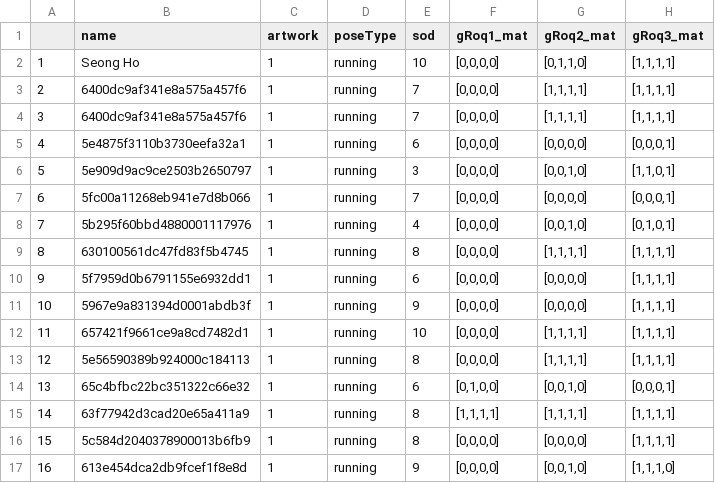
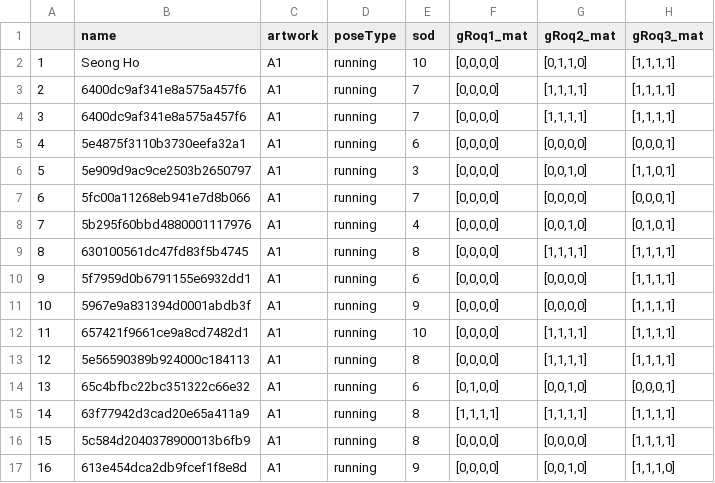
Before and after one commit to bolee222/art-sonification-analysis, a CSV file: dataset_prolific/artworks/A1.csv, drawn as a sheet; only a part is shown; the diff names each change by its address in the sheet, - before the commit and + after, or states it on an @@ line.

Commit message:
Fix artwork attribute by adding letter  A

```diff
--- a/dataset_prolific/artworks/A1.csv
+++ b/dataset_prolific/artworks/A1.csv
-C2:C17 (artwork): 1
+C2:C17 (artwork): A1
```
Also changed, not shown: dataset_prolific/artworks/A10.csv, dataset_prolific/artworks/A11.csv, 19 other files.
